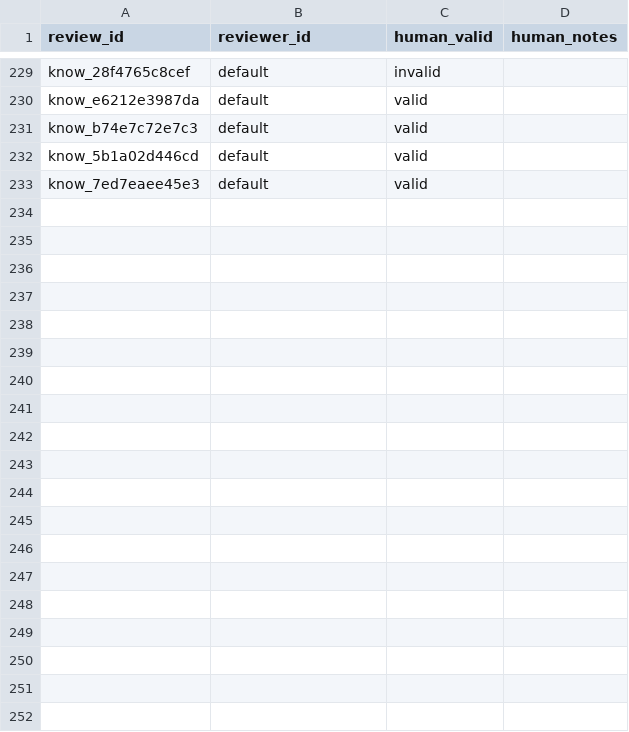
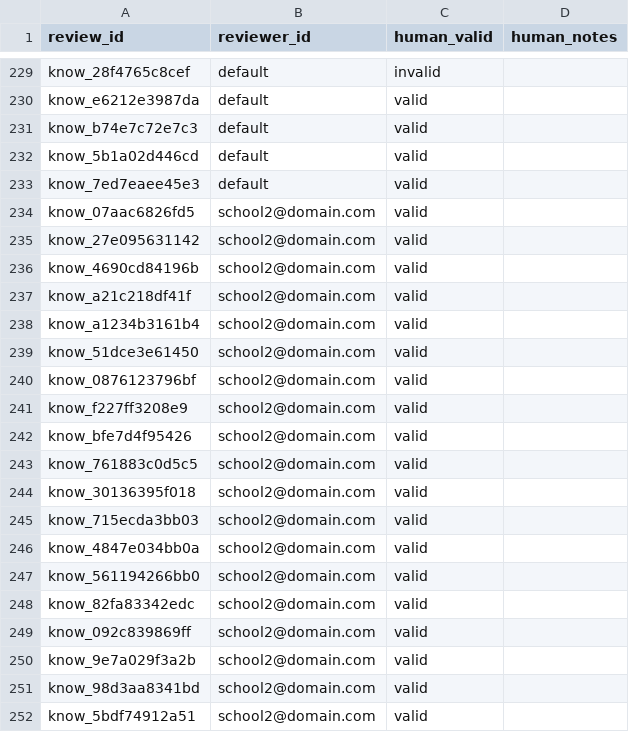
Before and after one commit to listyantidewi1/decision-support-system-for-curriculum-design, a CSV file: feedback_store/knowledge_feedback.csv, drawn as a sheet; only a part is shown, gaps mark what is left out; the diff covers the shown part only; the diff names each change by its address in the sheet, - before the commit and + after, or states it on an @@ line.

```diff
--- a/feedback_store/knowledge_feedback.csv
+++ b/feedback_store/knowledge_feedback.csv
+row 234: know_07aac6826fd5 | school2@domain.com | valid
+row 235: know_27e095631142 | school2@domain.com | valid
+row 236: know_4690cd84196b | school2@domain.com | valid
+row 237: know_a21c218df41f | school2@domain.com | valid
+row 238: know_a1234b3161b4 | school2@domain.com | valid
+row 239: know_51dce3e61450 | school2@domain.com | valid
+row 240: know_0876123796bf | school2@domain.com | valid
+row 241: know_f227ff3208e9 | school2@domain.com | valid
+row 242: know_bfe7d4f95426 | school2@domain.com | valid
+row 243: know_761883c0d5c5 | school2@domain.com | valid
+row 244: know_30136395f018 | school2@domain.com | valid
+row 245: know_715ecda3bb03 | school2@domain.com | valid
+row 246: know_4847e034bb0a | school2@domain.com | valid
+row 247: know_561194266bb0 | school2@domain.com | valid
+row 248: know_82fa83342edc | school2@domain.com | valid
+row 249: know_092c839869ff | school2@domain.com | valid
+row 250: know_9e7a029f3a2b | school2@domain.com | valid
+row 251: know_98d3aa8341bd | school2@domain.com | valid
+row 252: know_5bdf74912a51 | school2@domain.com | valid
```
Also changed, not shown: 11 added rows elsewhere in this file, feedback_store/competency_feedback.csv, feedback_store/skill_feedback.csv, 11 other files.
